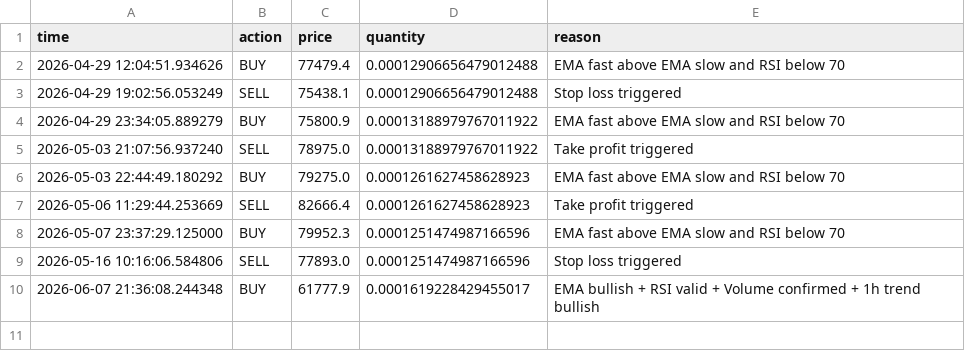
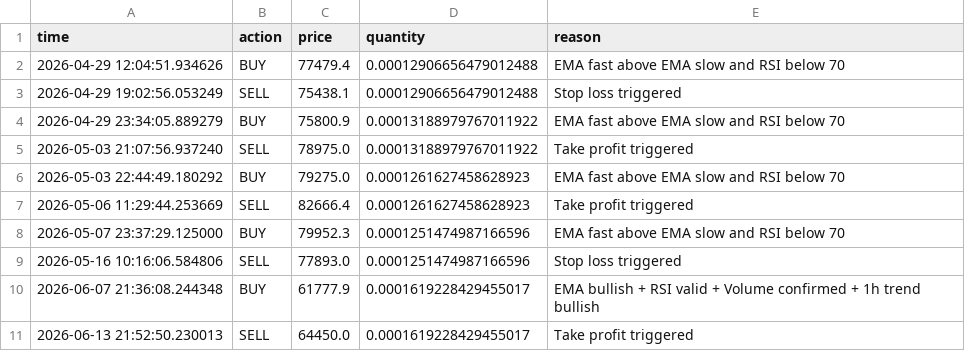
Before and after one commit to GivsonThapa/Ai-Trading, a CSV file: data/trades.csv, drawn as a sheet.

```diff
--- a/data/trades.csv
+++ b/data/trades.csv
@@ -10 +10,2 @@ time,action,price,quantity,reason
 2026-06-07 21:36:08.244348,BUY,61777.9,0.0001619228429455017,EMA bullish + RSI valid + Volume confirmed + 1h trend bullish
+2026-06-13 21:52:50.230013,SELL,64450.0,0.0001619228429455017,Take profit triggered
```
Also changed, not shown: data/decision_log.csv, 1 other file.
